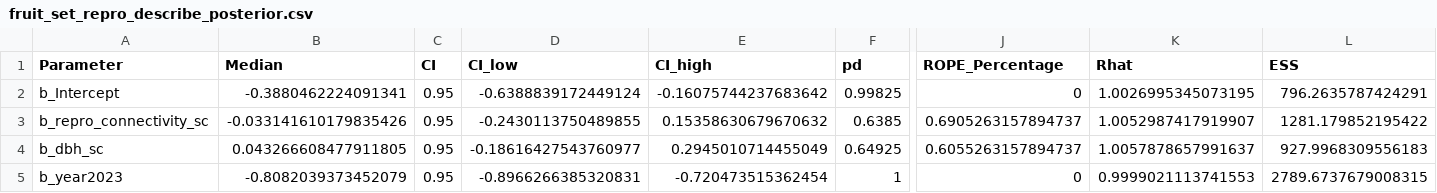
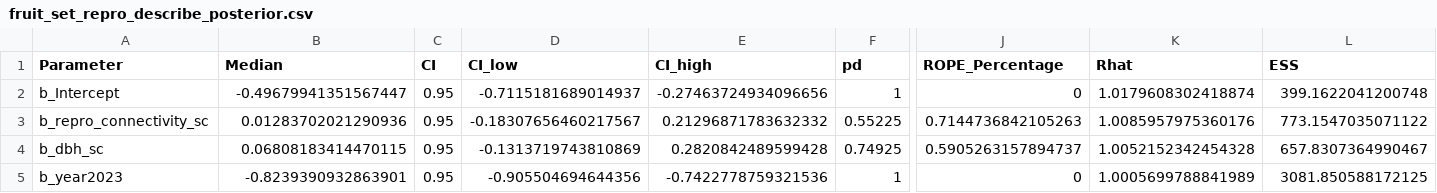
Before and after one commit to ee-jackson/wytham-hawthorn, a CSV file: output/results/fruit_set_repro_describe_posterior.csv, drawn as a sheet; only a part is shown, gaps mark what is left out; the diff names each change by its address in the sheet, - before the commit and + after, or states it on an @@ line.

```diff
--- a/output/results/fruit_set_repro_describe_posterior.csv
+++ b/output/results/fruit_set_repro_describe_posterior.csv
-B2 (Median): -0.3880462224091341
+B2 (Median): -0.49679941351567447
-D2 (CI_low): -0.6388839172449124
+D2 (CI_low): -0.7115181689014937
-E2 (CI_high): -0.16075744237683642
+E2 (CI_high): -0.27463724934096656
-F2 (pd): 0.99825
+F2 (pd): 1
-K2 (Rhat): 1.0026995345073195
+K2 (Rhat): 1.0179608302418874
-L2 (ESS): 796.2635787424291
+L2 (ESS): 399.1622041200748
-B3 (Median): -0.033141610179835426
+B3 (Median): 0.01283702021290936
-D3 (CI_low): -0.2430113750489855
+D3 (CI_low): -0.18307656460217567
-E3 (CI_high): 0.15358630679670632
+E3 (CI_high): 0.21296871783632332
-F3 (pd): 0.6385
+F3 (pd): 0.55225
-J3 (ROPE_Percentage): 0.6905263157894737
+J3 (ROPE_Percentage): 0.7144736842105263
-K3 (Rhat): 1.0052987417919907
+K3 (Rhat): 1.0085957975360176
-L3 (ESS): 1281.179852195422
+L3 (ESS): 773.1547035071122
-B4 (Median): 0.043266608477911805
+B4 (Median): 0.06808183414470115
-D4 (CI_low): -0.18616427543760977
+D4 (CI_low): -0.1313719743810869
-E4 (CI_high): 0.2945010714455049
+E4 (CI_high): 0.2820842489599428
-F4 (pd): 0.64925
+F4 (pd): 0.74925
-J4 (ROPE_Percentage): 0.6055263157894737
+J4 (ROPE_Percentage): 0.5905263157894737
-K4 (Rhat): 1.0057878657991637
+K4 (Rhat): 1.0052152342454328
-L4 (ESS): 927.9968309556183
+L4 (ESS): 657.8307364990467
-B5 (Median): -0.8082039373452079
+B5 (Median): -0.8239390932863901
-D5 (CI_low): -0.8966266385320831
+D5 (CI_low): -0.905504694644356
-E5 (CI_high): -0.720473515362454
+E5 (CI_high): -0.7422778759321536
-K5 (Rhat): 0.9999021113741553
+K5 (Rhat): 1.0005699788841989
-L5 (ESS): 2789.6737679008315
+L5 (ESS): 3081.850588172125
```
Also changed, not shown: output/results/fruit_set_tot_describe_posterior.csv, 15 other files.
